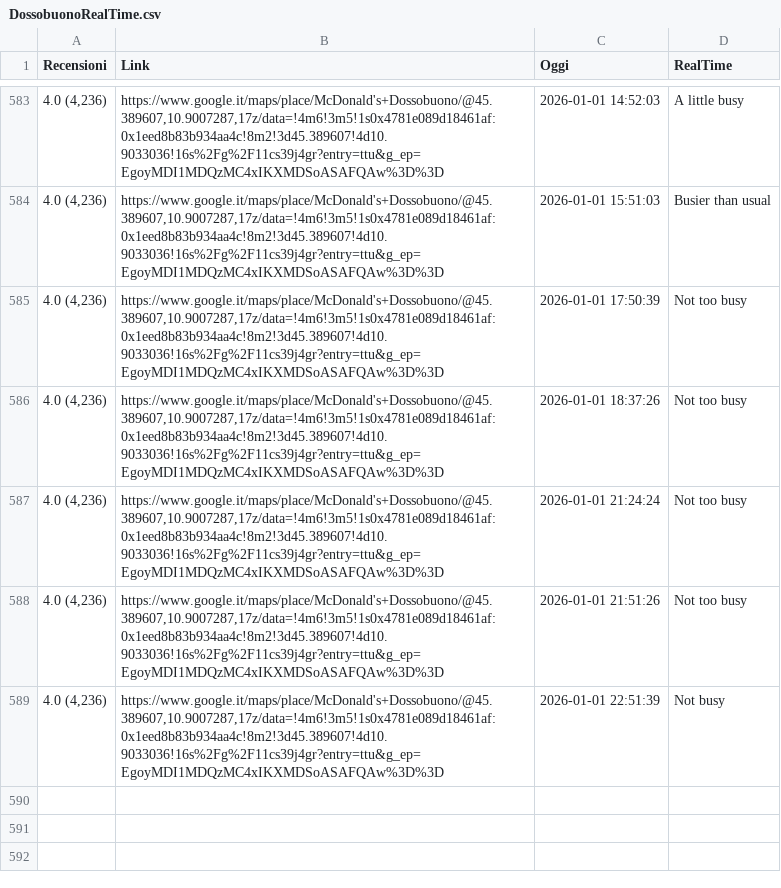
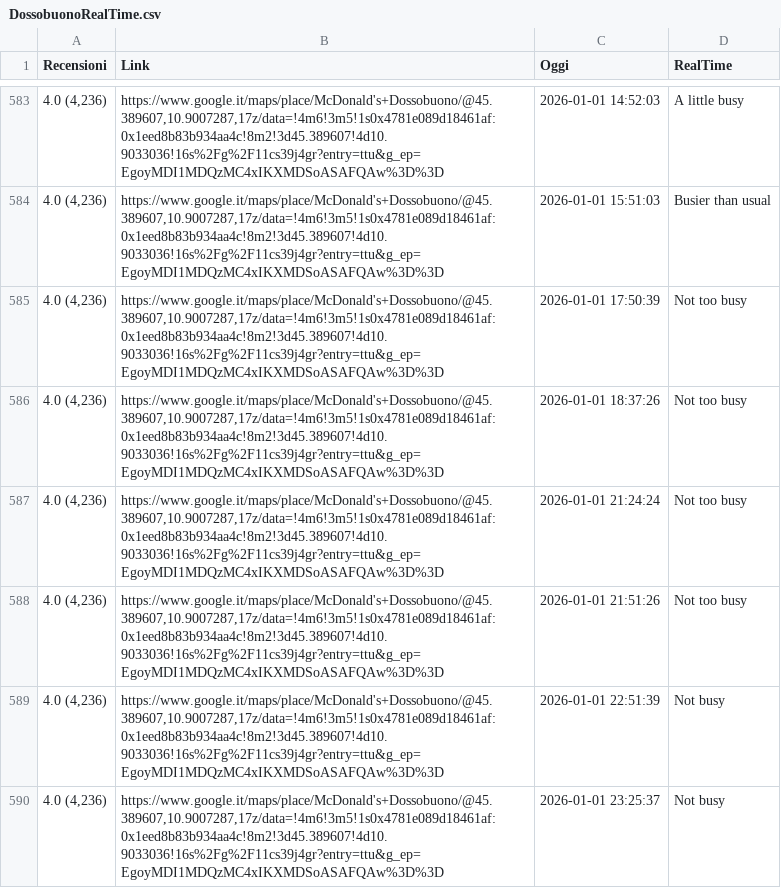
Before and after one commit to Salma001-it/McDossobuonoRealTimeScraper, a CSV file: DossobuonoRealTime.csv, drawn as a sheet; only a part is shown, gaps mark what is left out; the diff names each change by its address in the sheet, - before the commit and + after, or states it on an @@ line.

```diff
--- a/DossobuonoRealTime.csv
+++ b/DossobuonoRealTime.csv
+row 590: 4.0 (4,236) | https://www.google.it/maps/place/McDonald's+Dossobuono/@45.389607,10.9007287,17z/data=!4m6!3m5!1s0x4781e089d18461af:0x1eed8b83b934aa4c!8m2!3d45.389607!4d10.9033036!16s%2Fg%2F11cs39j4gr?entry=ttu&g_ep=EgoyMDI1MDQzMC4xIKXMDSoASAFQAw%3D%3D | 2026-01-01 23:25:37 | Not busy
```
